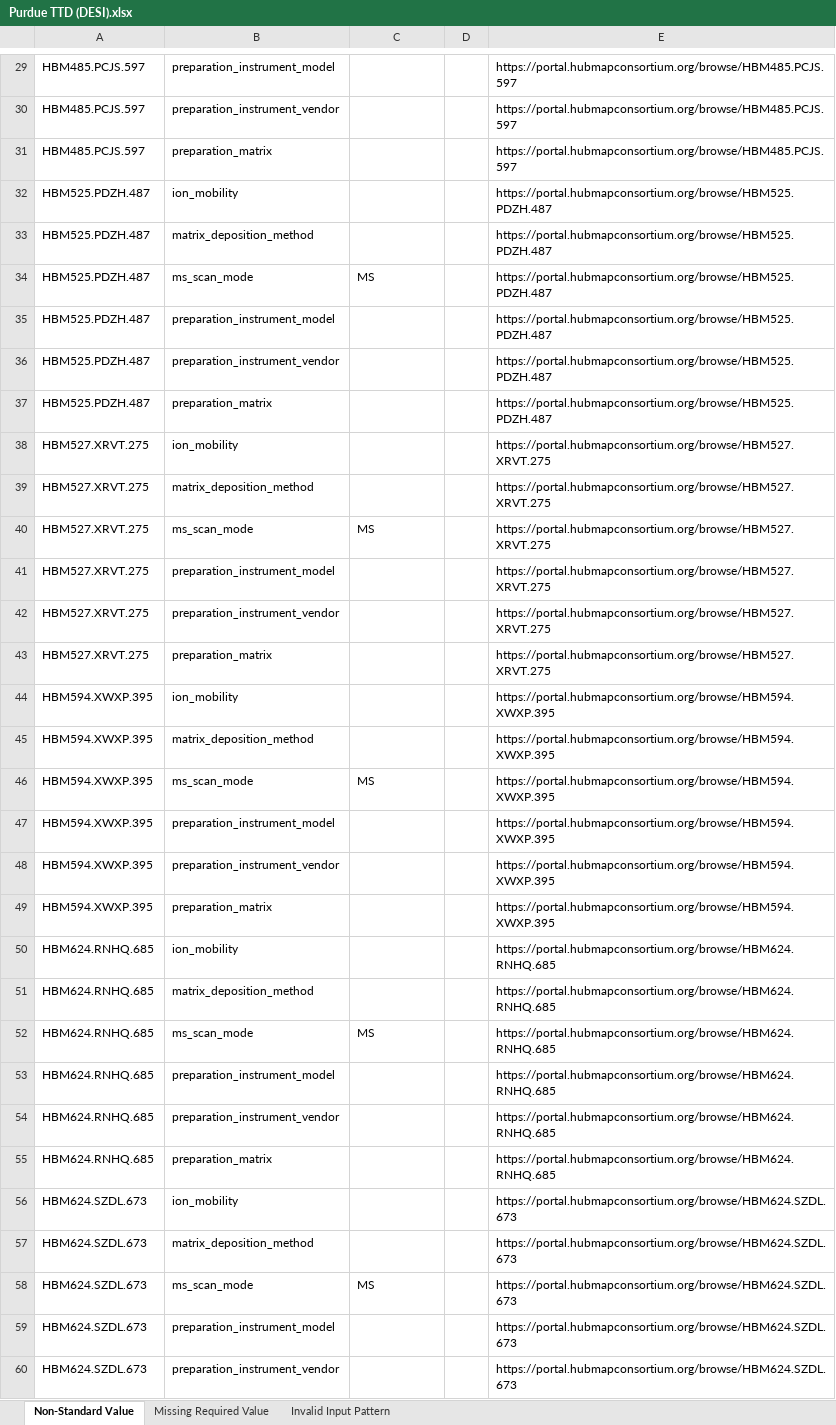
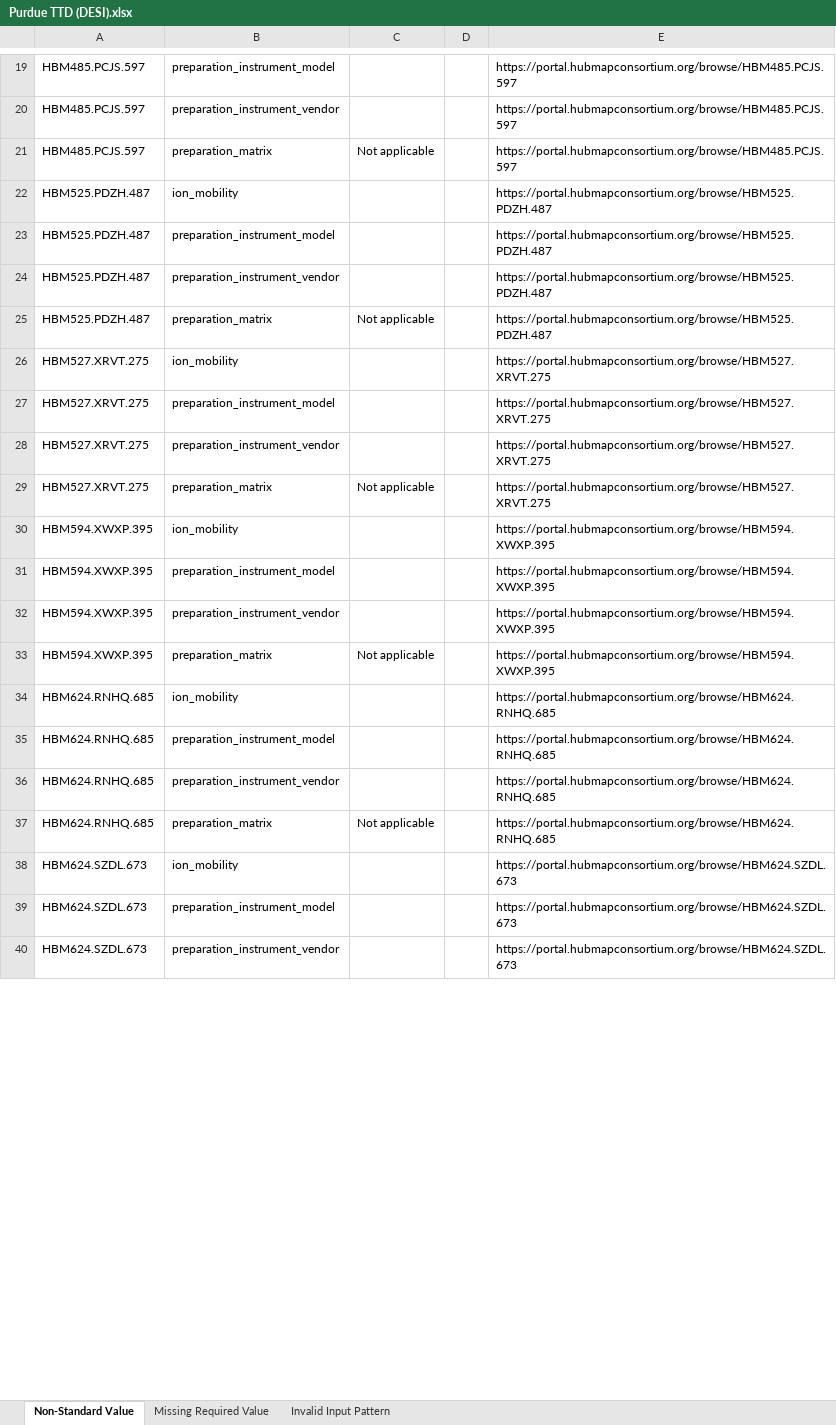
Before and after one commit to hubmapconsortium/reharmonize-legacy-metadata, an Excel workbook: metadata/desi/todo/Purdue TTD (DESI).xlsx, sheet Non-Standard Value, drawn as a sheet; only a part is shown, gaps mark what is left out; values as stored, in another font and other column widths than the file's, no borders; removed rows and columns are numbered as before the commit, all else as after; the diff covers the shown part only; the diff names each change by its address in the sheet, - before the commit and + after, or states it on an @@ line.

```diff
--- a/metadata/desi/todo/Purdue TTD (DESI).xlsx (sheet Non-Standard Value)
+++ b/metadata/desi/todo/Purdue TTD (DESI).xlsx (sheet Non-Standard Value)
-C21: (empty)
+C21: Not applicable
-row 33: HBM525.PDZH.487 | matrix_deposition_method |  |  | https://portal.hubmapconsortium.org/browse/HBM525.PDZH.487
-row 34: HBM525.PDZH.487 | ms_scan_mode | MS |  | https://portal.hubmapconsortium.org/browse/HBM525.PDZH.487
-C25: (empty)
+C25: Not applicable
-row 39: HBM527.XRVT.275 | matrix_deposition_method |  |  | https://portal.hubmapconsortium.org/browse/HBM527.XRVT.275
-row 40: HBM527.XRVT.275 | ms_scan_mode | MS |  | https://portal.hubmapconsortium.org/browse/HBM527.XRVT.275
-C29: (empty)
+C29: Not applicable
-row 45: HBM594.XWXP.395 | matrix_deposition_method |  |  | https://portal.hubmapconsortium.org/browse/HBM594.XWXP.395
-row 46: HBM594.XWXP.395 | ms_scan_mode | MS |  | https://portal.hubmapconsortium.org/browse/HBM594.XWXP.395
-C33: (empty)
+C33: Not applicable
-row 51: HBM624.RNHQ.685 | matrix_deposition_method |  |  | https://portal.hubmapconsortium.org/browse/HBM624.RNHQ.685
-row 52: HBM624.RNHQ.685 | ms_scan_mode | MS |  | https://portal.hubmapconsortium.org/browse/HBM624.RNHQ.685
-C37: (empty)
+C37: Not applicable
-row 57: HBM624.SZDL.673 | matrix_deposition_method |  |  | https://portal.hubmapconsortium.org/browse/HBM624.SZDL.673
-row 58: HBM624.SZDL.673 | ms_scan_mode | MS |  | https://portal.hubmapconsortium.org/browse/HBM624.SZDL.673
```
Also changed, not shown: 16 removed rows and 8 edited cells elsewhere in this sheet, sheet Missing Required Value, metadata/desi/todo/TTD - Penn State University and Columbia University (DESI).xlsx.
